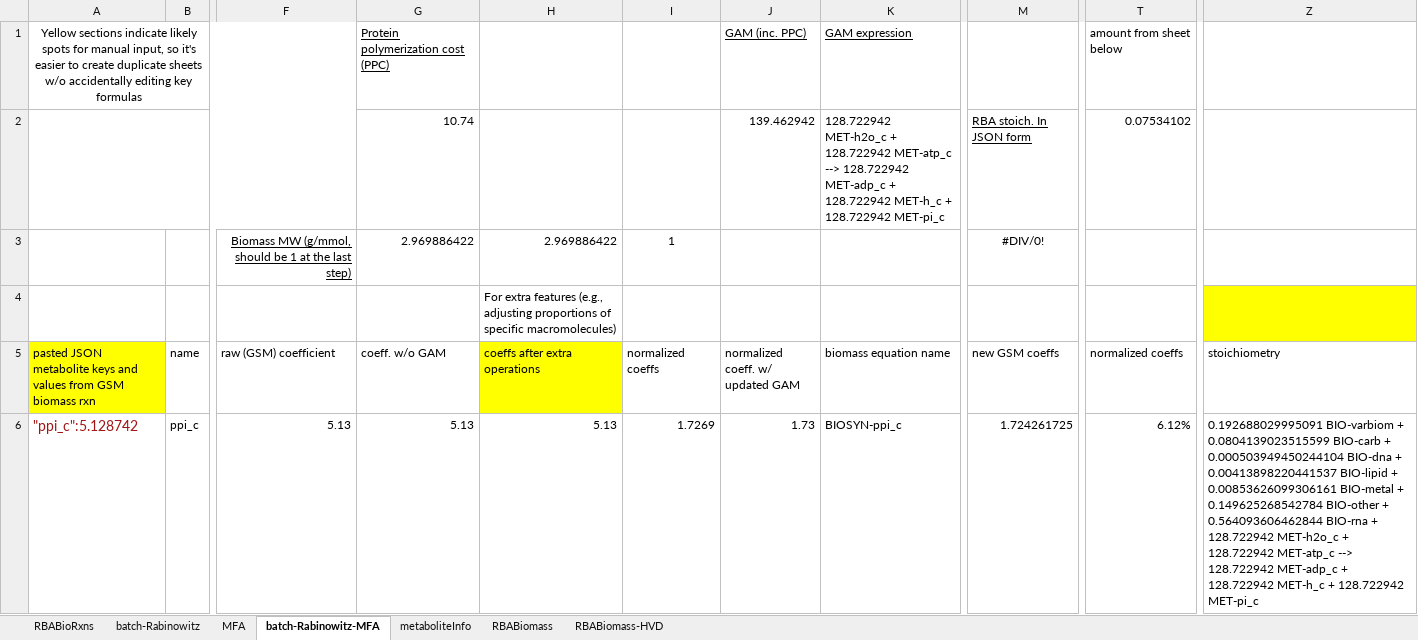
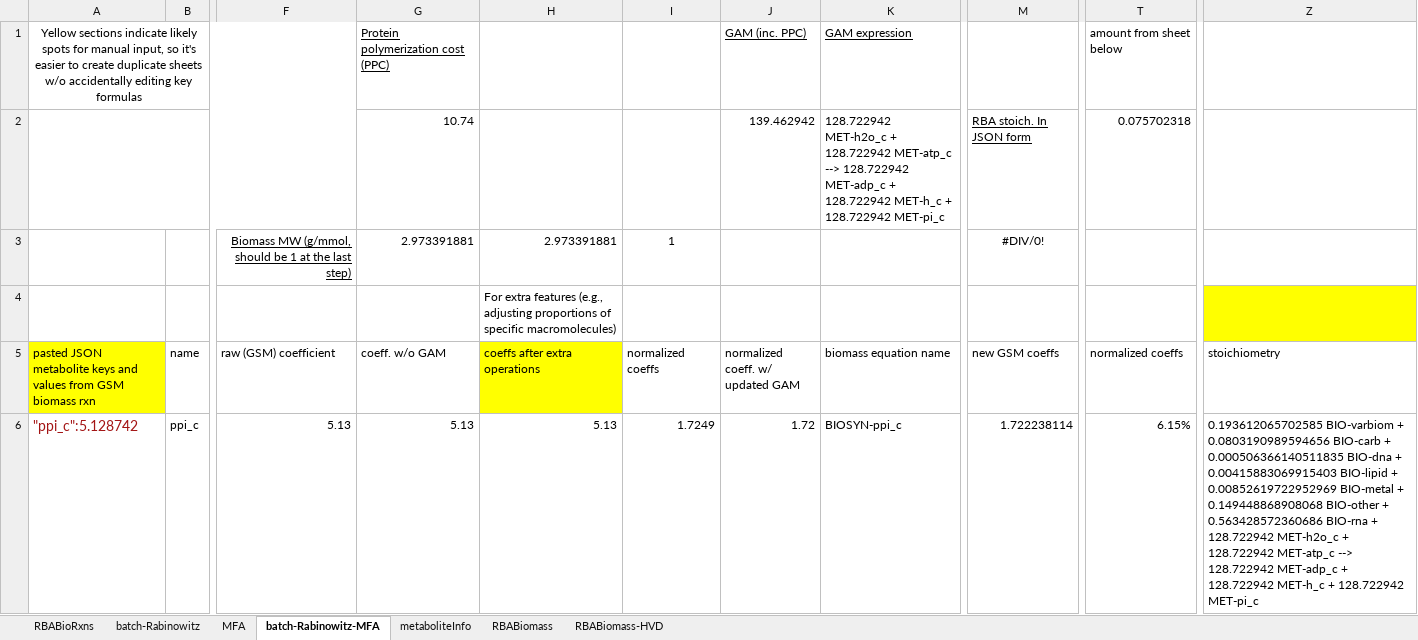
Before and after one commit to EarthToMooney/scRBA, an Excel workbook: build_model/input/BIOMASS_RBA.xlsx, sheet batch-Rabinowitz-MFA, drawn as a sheet; only a part is shown, gaps mark what is left out; values as stored, in another font and other column widths than the file's, no borders; conditional formats and table styles not drawn; the diff covers the shown part only; the diff names each change by its address in the sheet, - before the commit and + after, or states it on an @@ line.

Commit message:
biomass updates finally committed, NGAM enforced

```diff
--- a/build_model/input/BIOMASS_RBA.xlsx (sheet batch-Rabinowitz-MFA)
+++ b/build_model/input/BIOMASS_RBA.xlsx (sheet batch-Rabinowitz-MFA)
-T2 (normalized coeffs): 0.07534102
+T2 (normalized coeffs): 0.075702318
-G3 (coeff. w/o GAM): 2.969886422
+G3 (coeff. w/o GAM): 2.973391881
-H3 (coeffs after extra operations): 2.969886422
+H3 (coeffs after extra operations): 2.973391881
-I6 (normalized coeffs): 1.7269
+I6 (normalized coeffs): 1.7249
-J6 (normalized coeff. w/ updated GAM): 1.73
+J6 (normalized coeff. w/ updated GAM): 1.72
-M6 (new GSM coeffs): 1.724261725
+M6 (new GSM coeffs): 1.722238114
-T6 (normalized coeffs): 6.12%
+T6 (normalized coeffs): 6.15%
-Z6 (stoichiometry): 0.192688029995091 BIO-varbiom + 0.0804139023515599 BIO-carb + 0.000503949450244104 BIO-dna + 0.00413898220441537 BIO-lipid + 0.00853626099306161 BIO-metal + 0.149625268542784 BIO-other + 0.564093606462844 BIO-rna +…
+Z6 (stoichiometry): 0.193612065702585 BIO-varbiom + 0.0803190989594656 BIO-carb + 0.000506366140511835 BIO-dna + 0.00415883069915403 BIO-lipid + 0.00852619722952969 BIO-metal + 0.149448868908068 BIO-other + 0.563428572360686 BIO-rna +…
```
Also changed, not shown: 133 edited cells elsewhere in this sheet, 2 other files.
